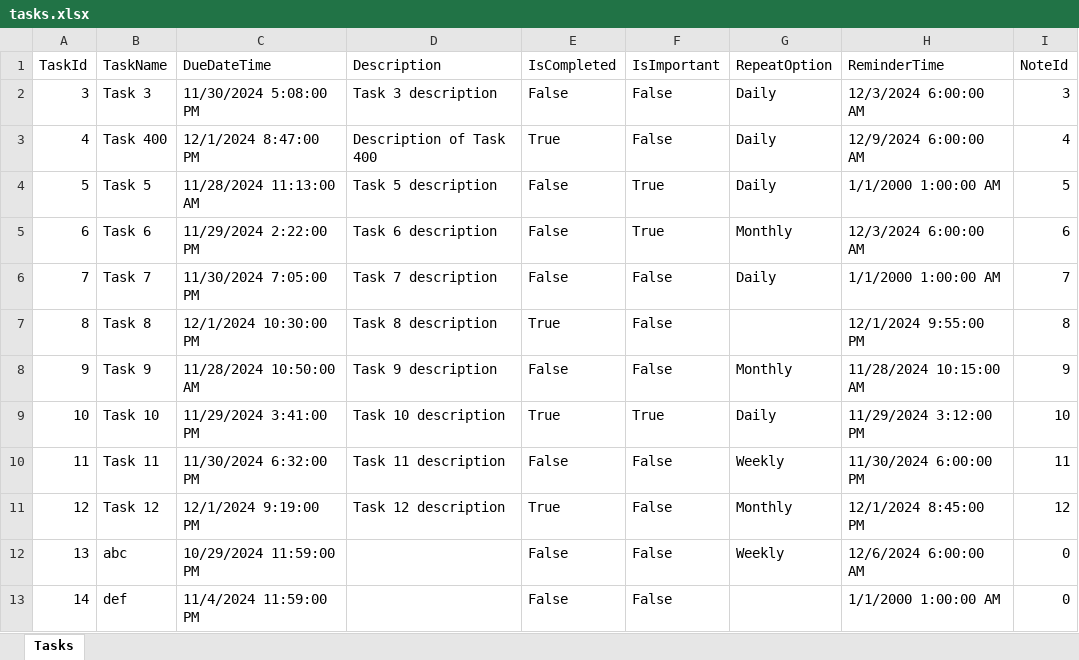
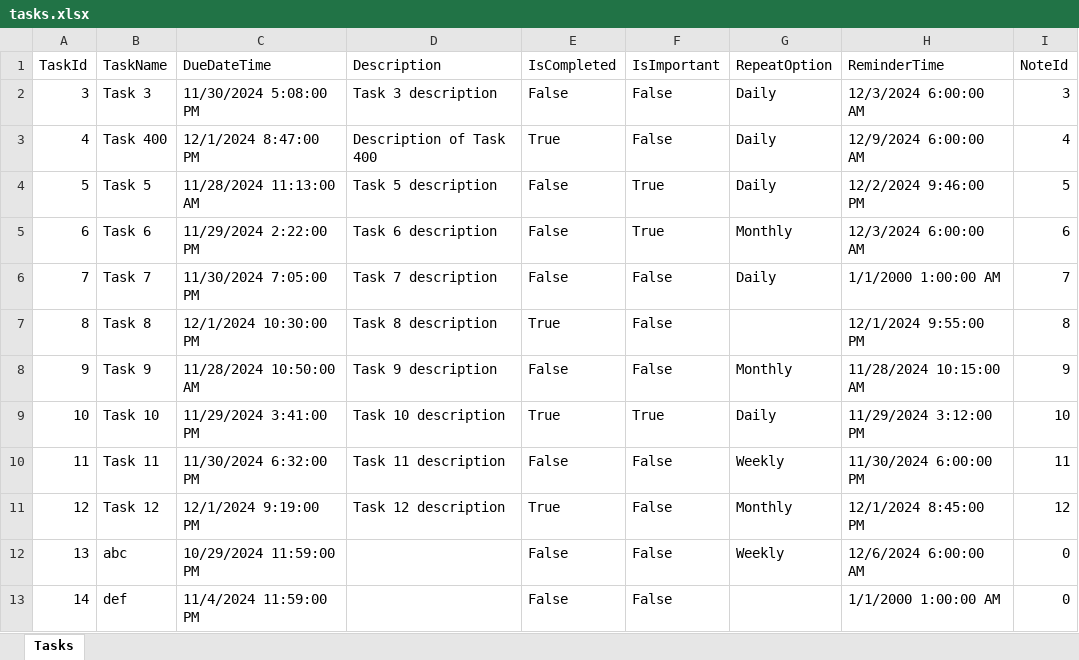
Before and after one commit to hocvn/Window-TimeManagementApp, an Excel workbook: TimeManagementApp/Dao/tasks.xlsx, sheet Tasks, drawn as a sheet; values as stored, in another font and other column widths than the file's, no borders; the diff names each change by its address in the sheet, - before the commit and + after, or states it on an @@ line.

Commit message:
#22 - ThreadPoolTimer reminder notification

```diff
--- a/TimeManagementApp/Dao/tasks.xlsx (sheet Tasks)
+++ b/TimeManagementApp/Dao/tasks.xlsx (sheet Tasks)
-H4 (ReminderTime): 1/1/2000 1:00:00 AM
+H4 (ReminderTime): 12/2/2024 9:46:00 PM
```
Also changed, not shown: 3 other files.
